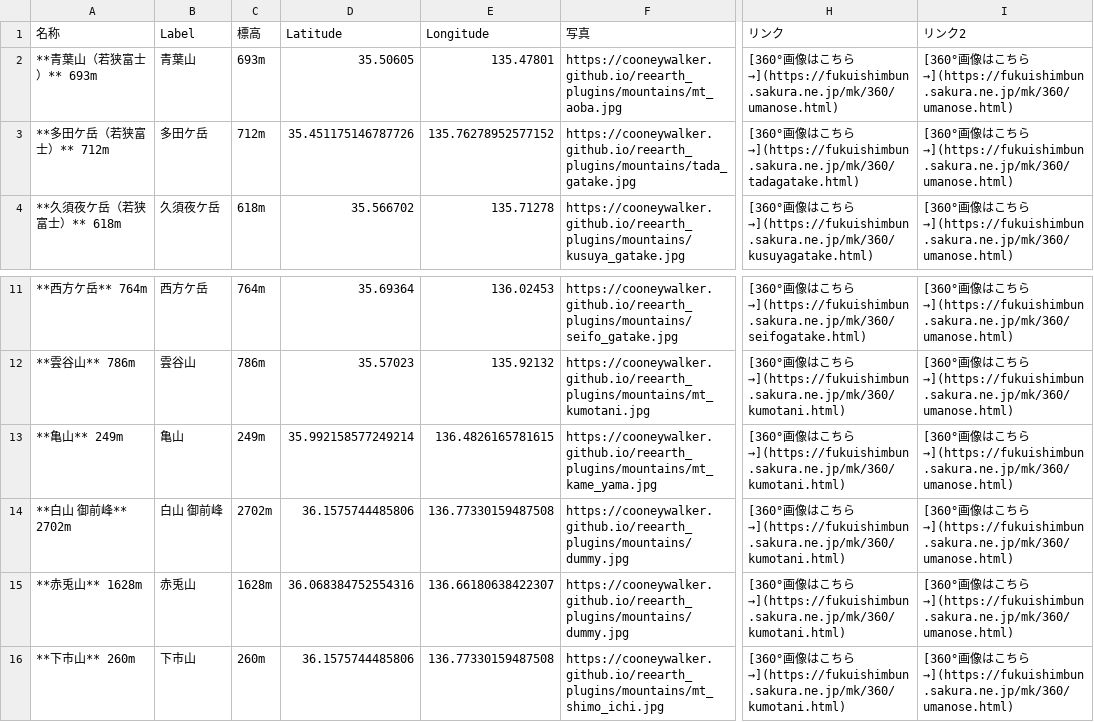
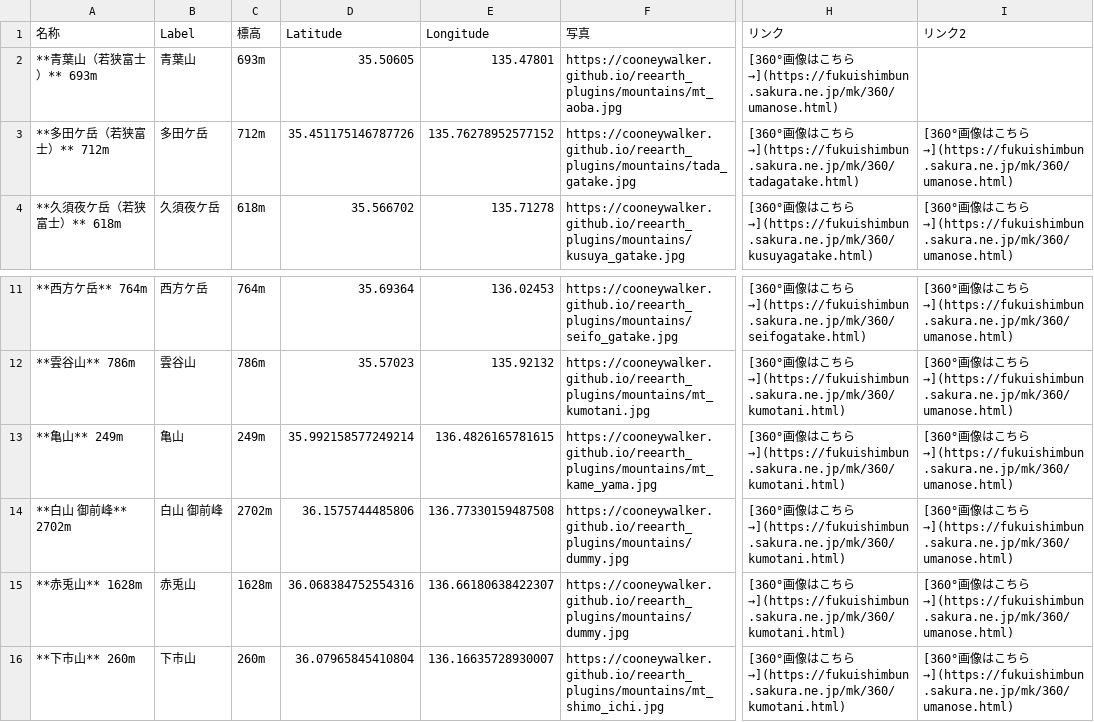
Before and after one commit to cooneywalker/reearth_plugins, a CSV file: mountains/mountains0709.csv, drawn as a sheet; only a part is shown, gaps mark what is left out; the diff names each change by its address in the sheet, - before the commit and + after, or states it on an @@ line.

Commit message:
Update mountains0709.csv

```diff
--- a/mountains/mountains0709.csv
+++ b/mountains/mountains0709.csv
-I2 (リンク2): [360°画像はこちら→](https://fukuishimbun.sakura.ne.jp/mk/360/umanose.html)
+I2 (リンク2): (empty)
-D16 (Latitude): 36.1575744485806
+D16 (Latitude): 36.07965845410804
-E16 (Longitude): 136.77330159487508
+E16 (Longitude): 136.16635728930007
```
